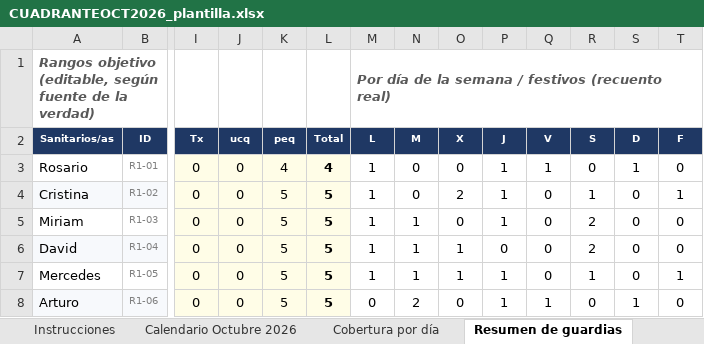
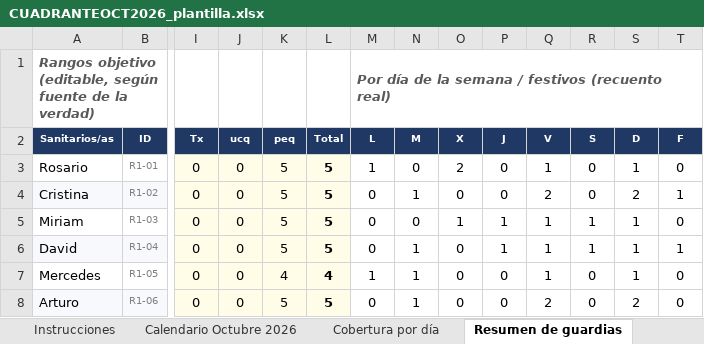
Before and after one commit to pablorodriguez-pixel/claude, an Excel workbook: guardias-anestesia/cuadrantes/CUADRANTEOCT2026_plantilla.xlsx, sheet Resumen de guardias, drawn as a sheet; only a part is shown, gaps mark what is left out; values as stored, in another font and other column widths than the file's, no borders; the diff covers the shown part only; the diff names each change by its address in the sheet, - before the commit and + after, or states it on an @@ line.

```diff
--- a/guardias-anestesia/cuadrantes/CUADRANTEOCT2026_plantilla.xlsx (sheet Resumen de guardias)
+++ b/guardias-anestesia/cuadrantes/CUADRANTEOCT2026_plantilla.xlsx (sheet Resumen de guardias)
-K3 (peq): 4
+K3 (peq): 5
-L3 (Total): 4
+L3 (Total): 5
-O3 (X): 0
+O3 (X): 2
-P3:P4 (J): 1
+P3:P4 (J): 0
-M4:M6 (L): 1
+M4:M6 (L): 0
-N4 (M): 0
+N4 (M): 1
-O4 (X): 2
+O4 (X): 0
-Q4 (V): 0
+Q4 (V): 2
-R4 (S): 1
+R4 (S): 0
-S4 (D): 0
+S4 (D): 2
-N5 (M): 1
+N5 (M): 0
-O5 (X): 0
+O5 (X): 1
-Q5:Q7 (V): 0
+Q5:Q7 (V): 1
-R5:R6 (S): 2
+R5:R6 (S): 1
-S5:S7 (D): 0
+S5:S7 (D): 1
-O6:O7 (X): 1
+O6:O7 (X): 0
-P6 (J): 0
+P6 (J): 1
-T6 (F): 0
+T6 (F): 1
-K7 (peq): 5
+K7 (peq): 4
-L7 (Total): 5
+L7 (Total): 4
-P7:P8 (J): 1
+P7:P8 (J): 0
-R7 (S): 1
+R7 (S): 0
-T7 (F): 1
+T7 (F): 0
-N8 (M): 2
+N8 (M): 1
-Q8 (V): 1
+Q8 (V): 2
-S8 (D): 1
+S8 (D): 2
```
Also changed, not shown: 121 edited cells elsewhere in this sheet, sheet Calendario Octubre 2026, sheet Comparativa acumulada, sheet Validación H-01 a H-18, sheet Cobertura por día, sheet Bloqueos y vacaciones.
